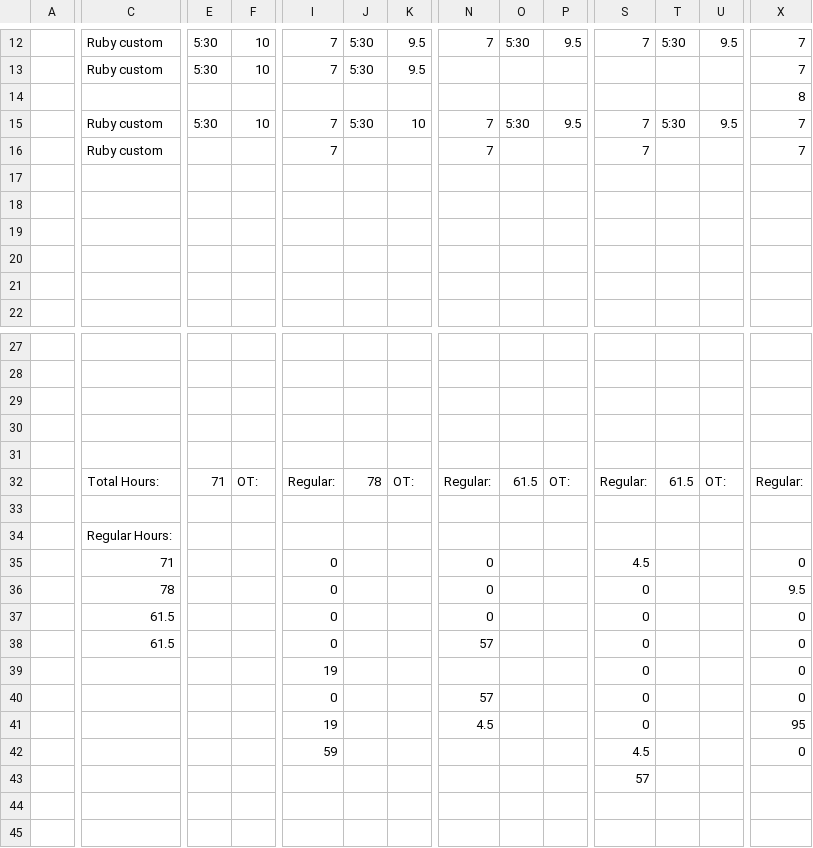
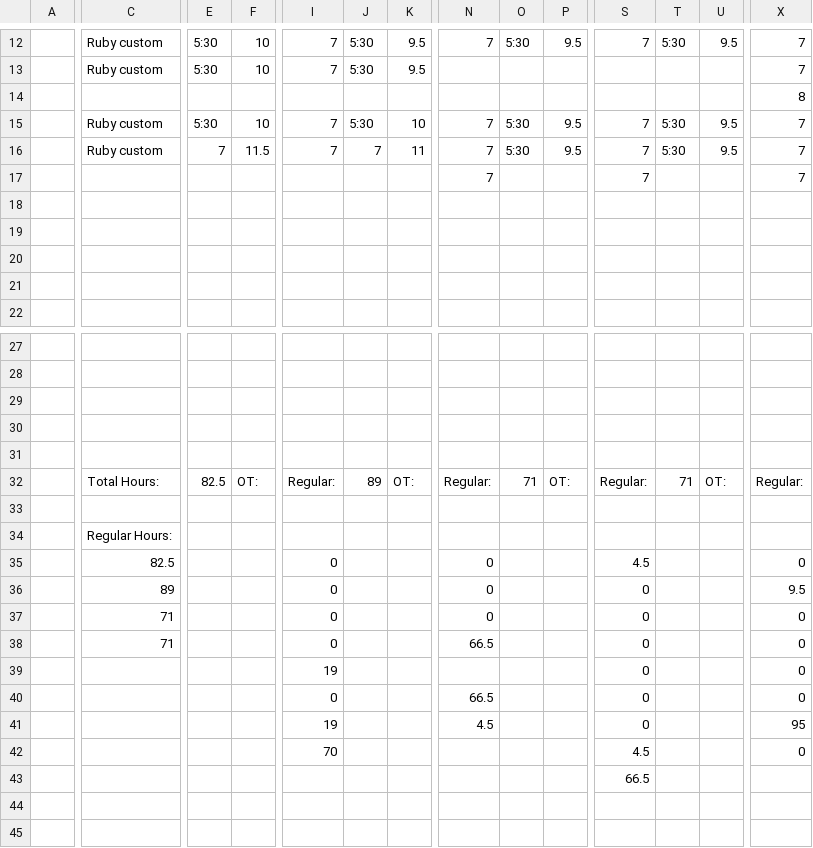
Before and after one commit to lyndon-weber-LLC/headcount-dashboard, a CSV file: data/live/Alex Weber - Subs Timesheet(December 31, 9999).csv, drawn as a sheet; only a part is shown, gaps mark what is left out; the diff names each change by its address in the sheet, - before the commit and + after, or states it on an @@ line.

```diff
--- a/data/live/Alex Weber - Subs Timesheet(December 31, 9999).csv
+++ b/data/live/Alex Weber - Subs Timesheet(December 31, 9999).csv
-E16: (empty)
+E16: 7
-F16: (empty)
+F16: 11.5
-J16: (empty)
+J16: 7
-K16: (empty)
+K16: 11
-O16: (empty)
+O16: 5:30
-P16: (empty)
+P16: 9.5
-T16: (empty)
+T16: 5:30
-U16: (empty)
+U16: 9.5
-N17: (empty)
+N17: 7
-S17: (empty)
+S17: 7
-X17: (empty)
+X17: 7
-E32: 71
+E32: 82.5
-J32: 78
+J32: 89
-O32: 61.5
+O32: 71
-T32: 61.5
+T32: 71
-C35: 71
+C35: 82.5
-C36: 78
+C36: 89
-C37:C38: 61.5
+C37:C38: 71
-N38: 57
+N38: 66.5
-N40: 57
+N40: 66.5
-I42: 59
+I42: 70
-S43: 57
+S43: 66.5
```
Also changed, not shown: data/live/Alex Timesheet(December 31, 9999).csv, data/live/Carlisle Timesheet(December 31, 9999).csv, 6 other files.
